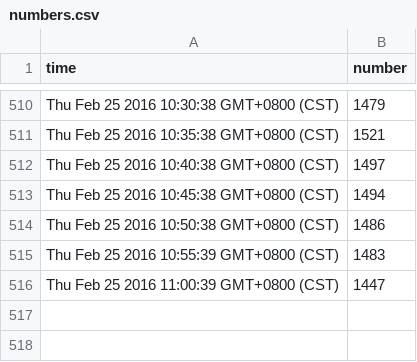
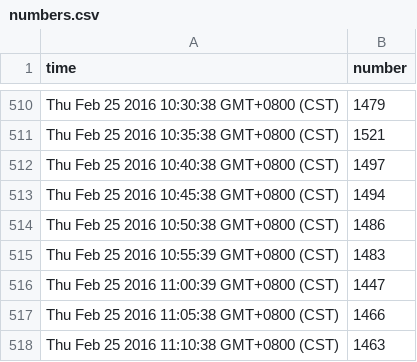
Before and after one commit to timqian/v2ex-online-number, a CSV file: numbers.csv, drawn as a sheet; only a part is shown, gaps mark what is left out; the diff names each change by its address in the sheet, - before the commit and + after, or states it on an @@ line.

```diff
--- a/numbers.csv
+++ b/numbers.csv
+row 517: Thu Feb 25 2016 11:05:38 GMT+0800 (CST) | 1466
+row 518: Thu Feb 25 2016 11:10:38 GMT+0800 (CST) | 1463
```
Also changed, not shown: 1 other file.
